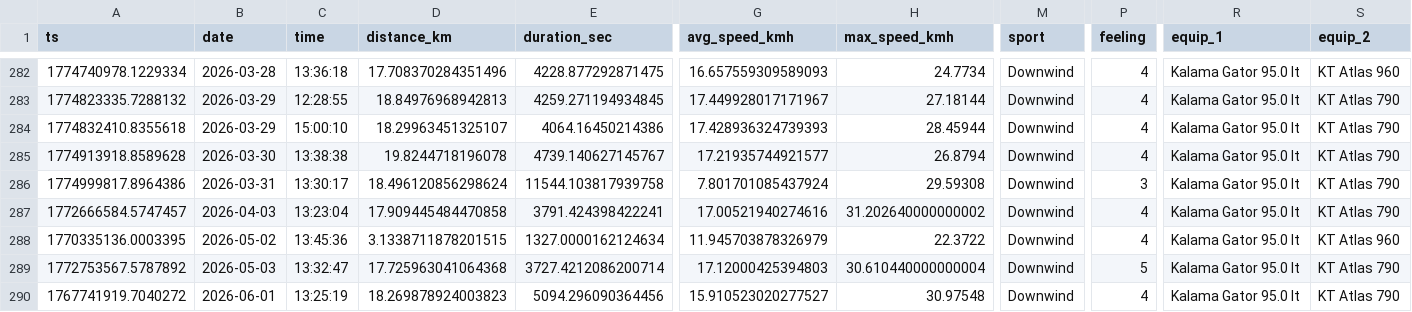
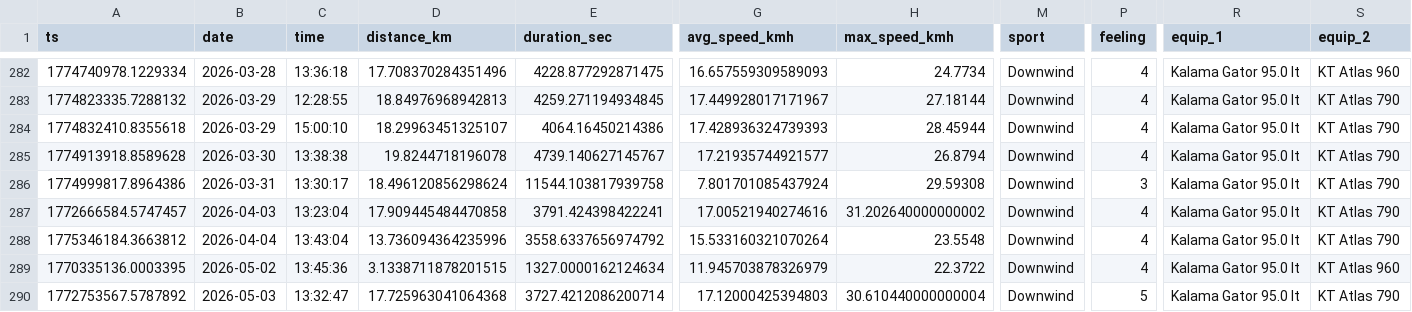
Before and after one commit to dustin/dwp, a CSV file: web/src/data/runs.csv, drawn as a sheet; only a part is shown, gaps mark what is left out; the shorter side is filled out with more unchanged rows; rows hold the shown columns only; the diff names each change by its address in the sheet, - before the commit and + after, or states it on an @@ line.

Commit message:
Slow day

```diff
--- a/web/src/data/runs.csv
+++ b/web/src/data/runs.csv
+row 288: 1775346184.3663812 | 2026-04-04 | 13:43:04 | 13.736094364235996 | 3558.6337656974792 | 15.533160321070264 | 23.5548 | Downwind | 4 | Kalama Gator 95.0 lt | KT Atlas 790
```
